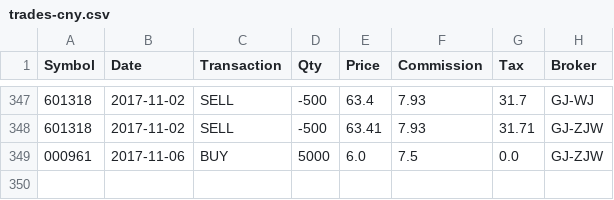
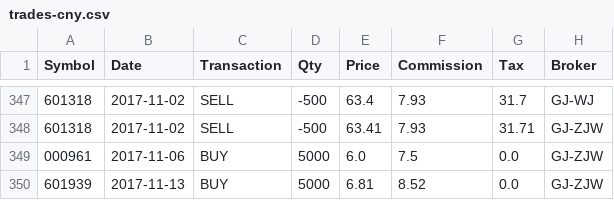
Before and after one commit to rotblade/goldshire, a CSV file: csv/trades-cny.csv, drawn as a sheet; only a part is shown, gaps mark what is left out.

```diff
--- a/csv/trades-cny.csv
+++ b/csv/trades-cny.csv
@@ -349 +349,2 @@ Symbol,Date,Transaction,Qty,Price,Commission,Tax,Broker
 000961,2017-11-06,BUY,5000,6.0,7.5,0.0,GJ-ZJW
+601939,2017-11-13,BUY,5000,6.81,8.52,0.0,GJ-ZJW
```
Also changed, not shown: csv/dividends-hkd.csv, csv/stocks-hkd.csv, 4 other files.
